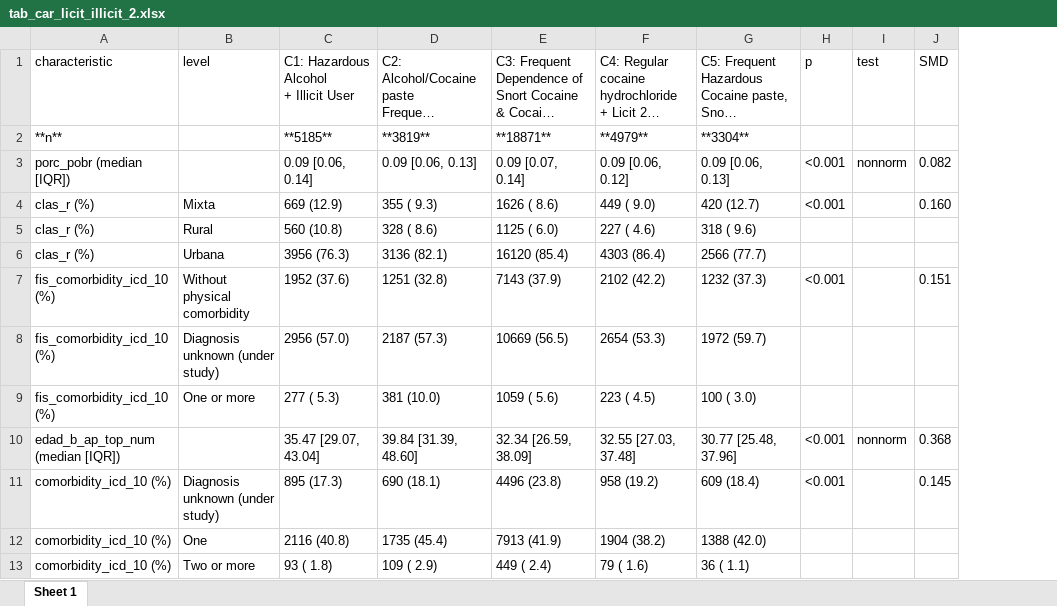
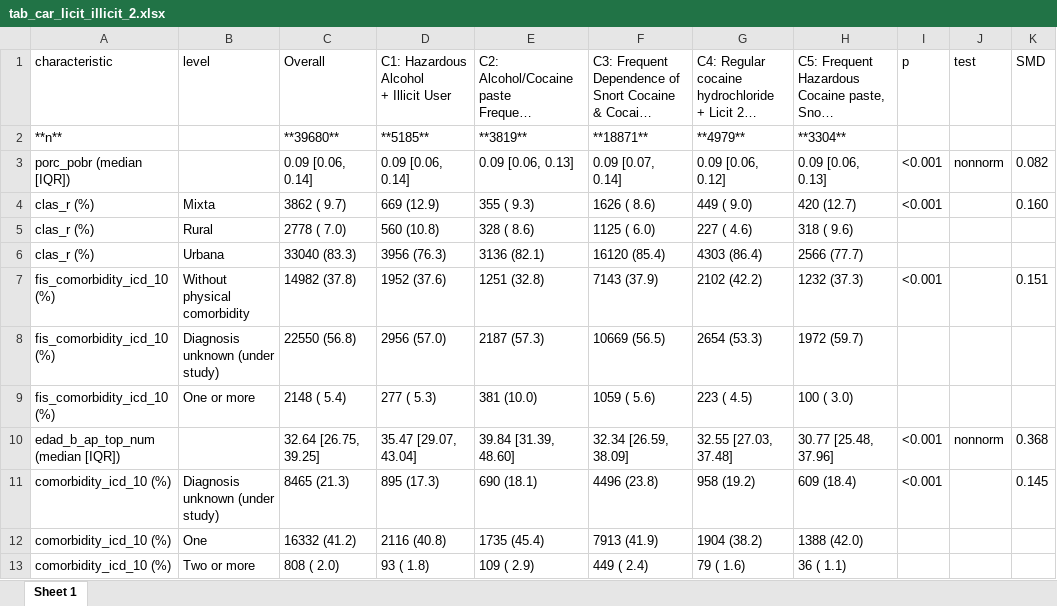
Before and after one commit to FONDECYTACC/nDP, an Excel workbook: tab_car_licit_illicit_2.xlsx, sheet Sheet 1, drawn as a sheet; only a part is shown; long unchanged cells end in …; values as stored, in another font and other column widths than the file's, no borders; the diff names each change by its address in the sheet, - before the commit and + after, or states it on an @@ line.

```diff
--- a/tab_car_licit_illicit_2.xlsx (sheet Sheet 1)
+++ b/tab_car_licit_illicit_2.xlsx (sheet Sheet 1)
+column C, rows 1-13: Overall | **39680** | 0.09 [0.06, 0.14] | 3862 ( 9.7) | 2778 ( 7.0) | 33040 (83.3) | 14982 (37.8) | 22550 (56.8) | 2148 ( 5.4) | 32.64 [26.75, 39.25] | 8465 (21.3) | 16332 (41.2) | 808 ( 2.0)
```
Also changed, not shown: tab_car_licit_illicit.xlsx, tab_cond_pr_licit_illicit.xlsx, 16 other files.
